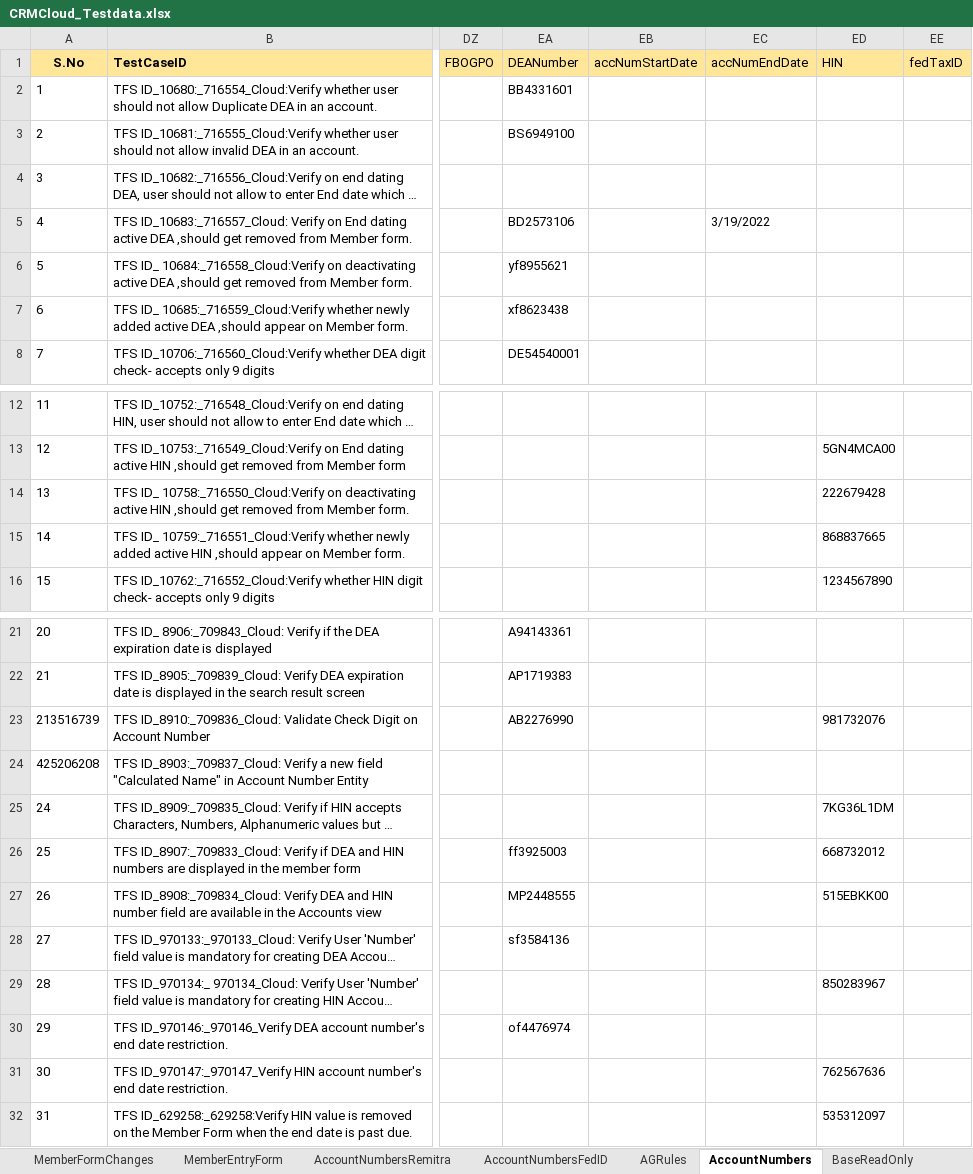
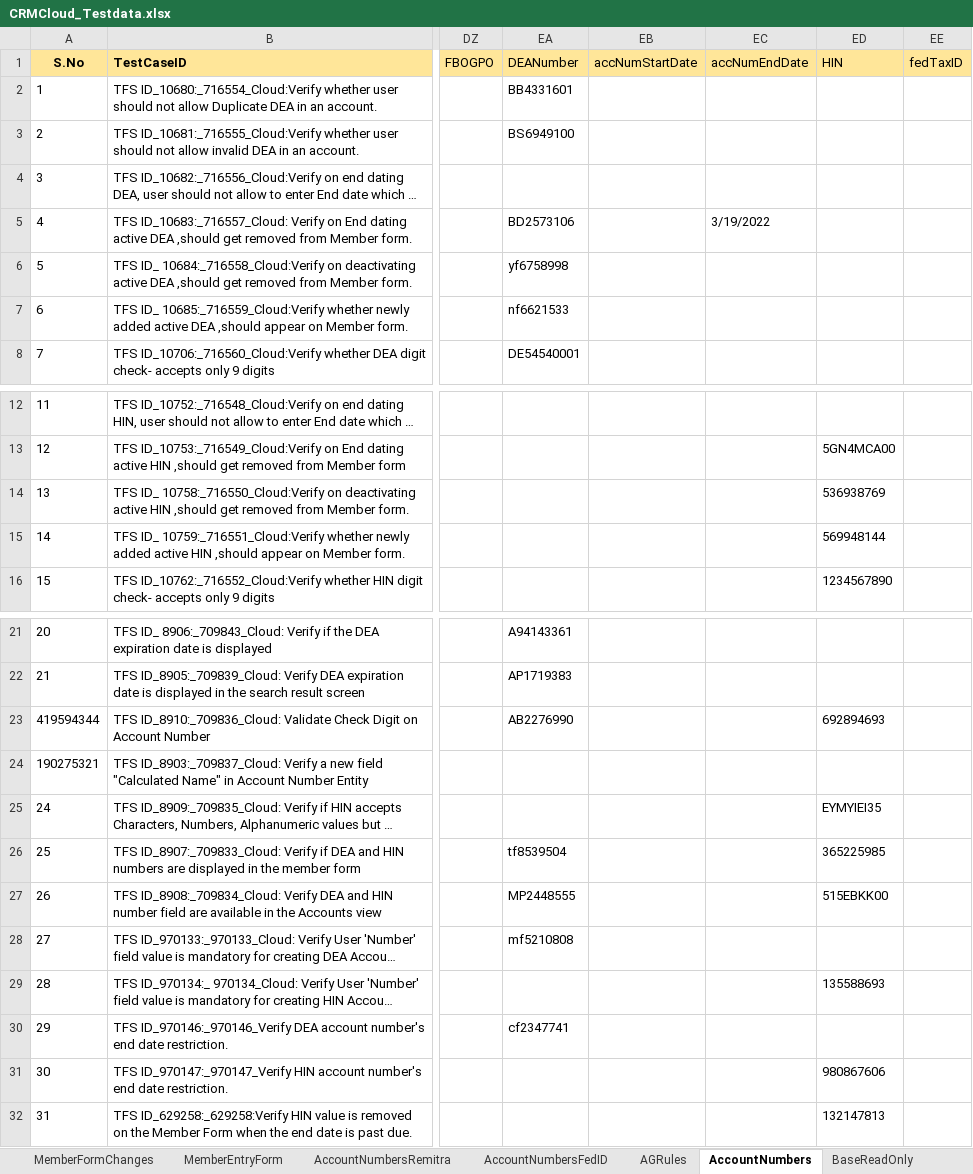
Before and after one commit to FaridhahN/Dynamics_CRM_Cloud_2023_Wave1, an Excel workbook: data/CRMCloud_Testdata.xlsx, sheet AccountNumbers, drawn as a sheet; only a part is shown, gaps mark what is left out; long unchanged cells end in …; values as stored, in another font and other column widths than the file's, no borders; the diff names each change by its address in the sheet, - before the commit and + after, or states it on an @@ line.

```diff
--- a/data/CRMCloud_Testdata.xlsx (sheet AccountNumbers)
+++ b/data/CRMCloud_Testdata.xlsx (sheet AccountNumbers)
-EA6 (DEANumber): yf8955621
+EA6 (DEANumber): yf6758998
-EA7 (DEANumber): xf8623438
+EA7 (DEANumber): nf6621533
-ED14 (HIN): 222679428
+ED14 (HIN): 536938769
-ED15 (HIN): 868837665
+ED15 (HIN): 569948144
-A23 (S.No): 213516739
+A23 (S.No): 419594344
-ED23 (HIN): 981732076
+ED23 (HIN): 692894693
-A24 (S.No): 425206208
+A24 (S.No): 190275321
-ED25 (HIN): 7KG36L1DM
+ED25 (HIN): EYMYIEI35
-EA26 (DEANumber): ff3925003
+EA26 (DEANumber): tf8539504
-ED26 (HIN): 668732012
+ED26 (HIN): 365225985
-EA28 (DEANumber): sf3584136
+EA28 (DEANumber): mf5210808
-ED29 (HIN): 850283967
+ED29 (HIN): 135588693
-EA30 (DEANumber): of4476974
+EA30 (DEANumber): cf2347741
-ED31 (HIN): 762567636
+ED31 (HIN): 980867606
-ED32 (HIN): 535312097
+ED32 (HIN): 132147813
```
Also changed, not shown: sheet Driver, sheet SecurityLimitedMember, other sheet tabs, 3 other files.
